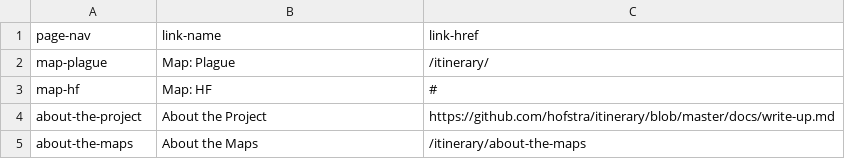
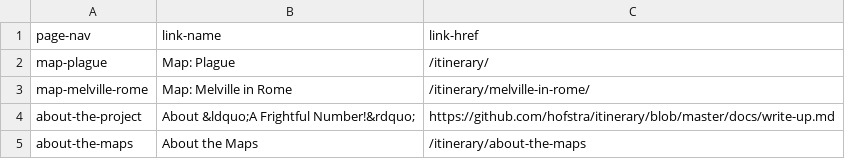
Before and after one commit to hofstra/itinerary, a CSV file: _data/nav.csv, drawn as a sheet.

Commit message:
Baseline page added for Melville in Rome with Map Warper Nolli map embedded. Updated navigation for both projects.

```diff
--- a/_data/nav.csv
+++ b/_data/nav.csv
@@ -2,4 +2,4 @@ page-nav,link-name,link-href
 "map-plague","Map: Plague",/itinerary/
-"map-hf","Map: HF",#
-"about-the-project","About the Project",https://github.com/hofstra/itinerary/blob/master/docs/write-up.md
+"map-melville-rome","Map: Melville in Rome",/itinerary/melville-in-rome/
+"about-the-project","About &ldquo;A Frightful Number!&rdquo;",https://github.com/hofstra/itinerary/blob/master/docs/write-up.md
 "about-the-maps","About the Maps",/itinerary/about-the-maps
```
Also changed, not shown: 7 other files.
